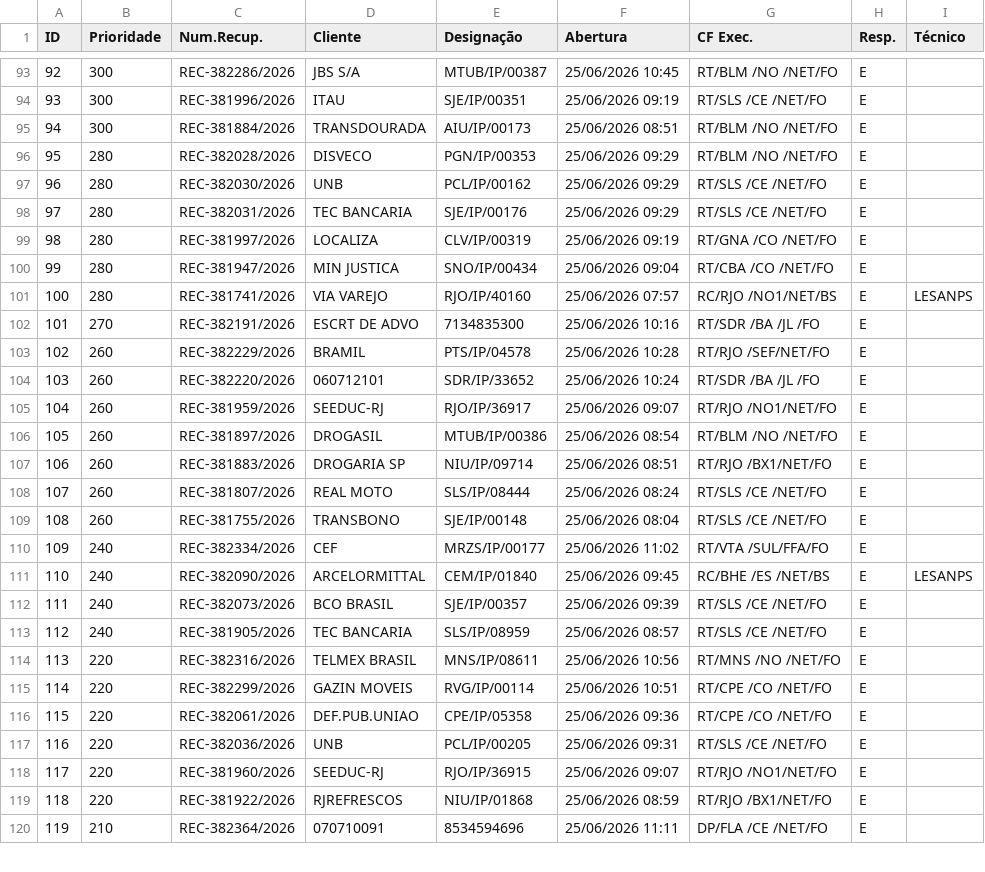
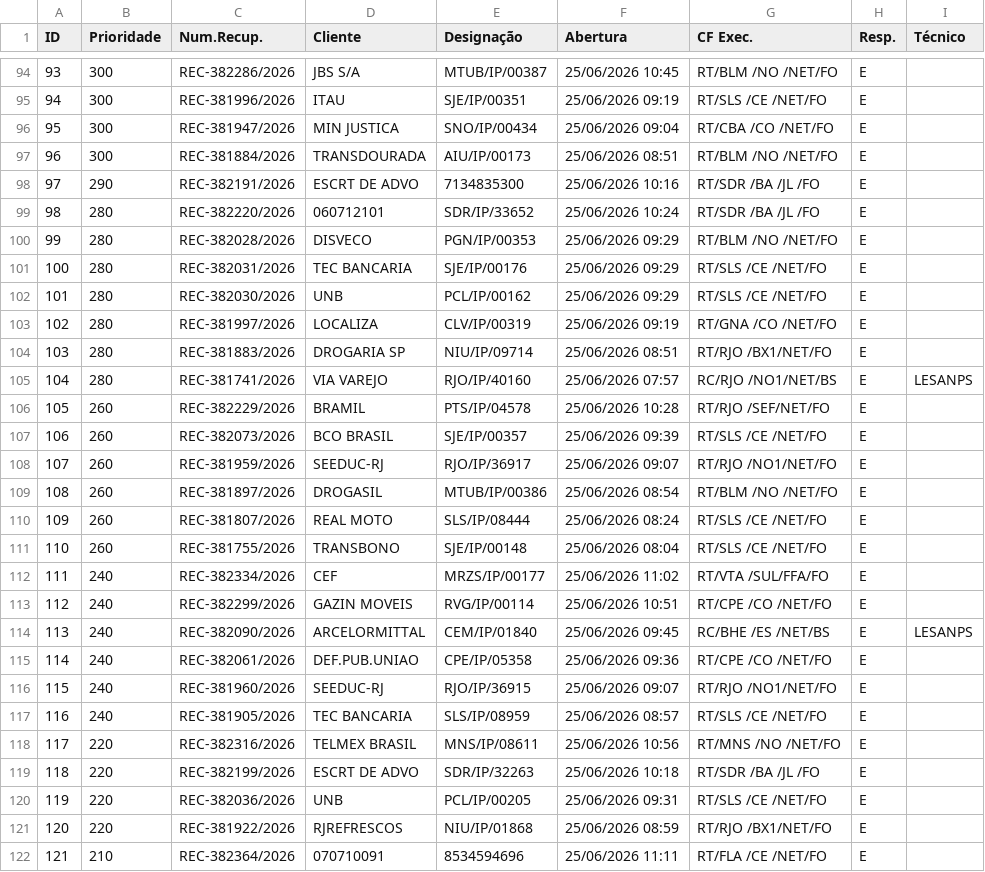
Before and after one commit to cpralonrj-pralon/embratel-sir, a CSV file: dados_rec.csv, drawn as a sheet; only a part is shown, gaps mark what is left out; removed rows and columns are numbered as before the commit, all else as after; the diff covers the shown part only; the diff names each change by its address in the sheet, - before the commit and + after, or states it on an @@ line.

```diff
--- a/dados_rec.csv
+++ b/dados_rec.csv
@@ column A (ID) renumbered from row 28 down @@
+row 96: 95 | 300 | REC-381947/2026 | MIN JUSTICA | SNO/IP/00434 | 25/06/2026 09:04 | RT/CBA /CO /NET/FO | E
+row 98: 97 | 290 | REC-382191/2026 | ESCRT DE ADVO | 7134835300 | 25/06/2026 10:16 | RT/SDR /BA /JL /FO | E
+row 99: 98 | 280 | REC-382220/2026 | 060712101 | SDR/IP/33652 | 25/06/2026 10:24 | RT/SDR /BA /JL /FO | E
@@ row 98 moved to row 101: 100 @@
-C104 (Num.Recup.): REC-381947/2026
+C104 (Num.Recup.): REC-381883/2026
-D104 (Cliente): MIN JUSTICA
+D104 (Cliente): DROGARIA SP
-E104 (Designação): SNO/IP/00434
+E104 (Designação): NIU/IP/09714
-F104 (Abertura): 25/06/2026 09:04
+F104 (Abertura): 25/06/2026 08:51
-G104 (CF Exec.): RT/CBA /CO /NET/FO
+G104 (CF Exec.): RT/RJO /BX1/NET/FO
-row 102: 101 | 270 | REC-382191/2026 | ESCRT DE ADVO | 7134835300 | 25/06/2026 10:16 | RT/SDR /BA /JL /FO | E
-C107 (Num.Recup.): REC-382220/2026
+C107 (Num.Recup.): REC-382073/2026
-D107 (Cliente): 060712101
+D107 (Cliente): BCO BRASIL
-E107 (Designação): SDR/IP/33652
+E107 (Designação): SJE/IP/00357
-F107 (Abertura): 25/06/2026 10:24
+F107 (Abertura): 25/06/2026 09:39
-G107 (CF Exec.): RT/SDR /BA /JL /FO
+G107 (CF Exec.): RT/SLS /CE /NET/FO
-row 107: 106 | 260 | REC-381883/2026 | DROGARIA SP | NIU/IP/09714 | 25/06/2026 08:51 | RT/RJO /BX1/NET/FO | E
+row 113: 112 | 240 | REC-382299/2026 | GAZIN MOVEIS | RVG/IP/00114 | 25/06/2026 10:51 | RT/CPE /CO /NET/FO | E
-C115 (Num.Recup.): REC-382073/2026
+C115 (Num.Recup.): REC-382061/2026
-D115 (Cliente): BCO BRASIL
+D115 (Cliente): DEF.PUB.UNIAO
-E115 (Designação): SJE/IP/00357
+E115 (Designação): CPE/IP/05358
-F115 (Abertura): 25/06/2026 09:39
+F115 (Abertura): 25/06/2026 09:36
-G115 (CF Exec.): RT/SLS /CE /NET/FO
+G115 (CF Exec.): RT/CPE /CO /NET/FO
+row 116: 115 | 240 | REC-381960/2026 | SEEDUC-RJ | RJO/IP/36915 | 25/06/2026 09:07 | RT/RJO /NO1/NET/FO | E
-C119 (Num.Recup.): REC-382299/2026
+C119 (Num.Recup.): REC-382199/2026
-D119 (Cliente): GAZIN MOVEIS
+D119 (Cliente): ESCRT DE ADVO
-E119 (Designação): RVG/IP/00114
+E119 (Designação): SDR/IP/32263
-F119 (Abertura): 25/06/2026 10:51
+F119 (Abertura): 25/06/2026 10:18
-G119 (CF Exec.): RT/CPE /CO /NET/FO
+G119 (CF Exec.): RT/SDR /BA /JL /FO
-row 116: 115 | 220 | REC-382061/2026 | DEF.PUB.UNIAO | CPE/IP/05358 | 25/06/2026 09:36 | RT/CPE /CO /NET/FO | E
-row 118: 117 | 220 | REC-381960/2026 | SEEDUC-RJ | RJO/IP/36915 | 25/06/2026 09:07 | RT/RJO /NO1/NET/FO | E
-G122 (CF Exec.): DP/FLA /CE /NET/FO
+G122 (CF Exec.): RT/FLA /CE /NET/FO
```
Also changed, not shown: 5 added rows, 4 removed rows and 12 edited cells elsewhere in this file, dados_ral.csv, dados_ral_enriched.csv, 2 other files.
